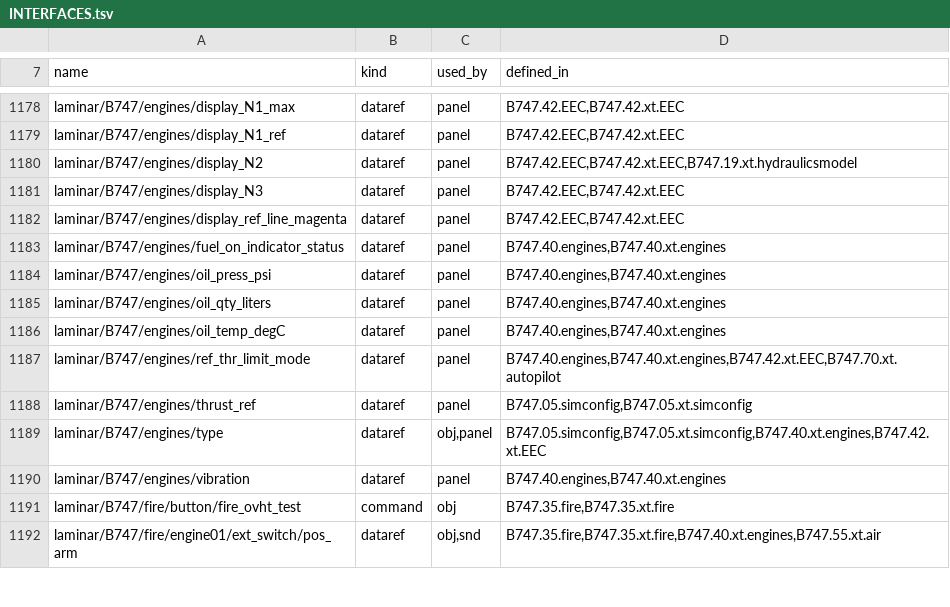
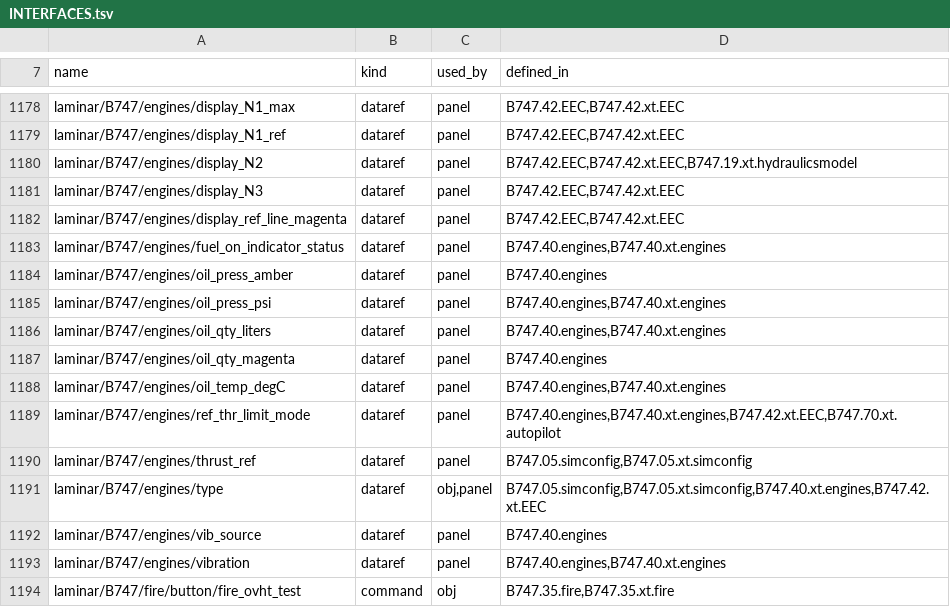
Before and after one commit to Gakugaku87/747-400, a TSV file: docs/overhaul/INTERFACES.tsv, drawn as a sheet; only a part is shown, gaps mark what is left out; the shorter side is filled out with more unchanged rows.

```diff
--- a/docs/overhaul/INTERFACES.tsv
+++ b/docs/overhaul/INTERFACES.tsv
@@ -1183,4 +1183,6 @@ laminar/B747/engines/display_ref_line_magenta	dataref	panel	B747.42.EEC,B747.42.
 laminar/B747/engines/fuel_on_indicator_status	dataref	panel	B747.40.engines,B747.40.xt.engines
+laminar/B747/engines/oil_press_amber	dataref	panel	B747.40.engines
 laminar/B747/engines/oil_press_psi	dataref	panel	B747.40.engines,B747.40.xt.engines
 laminar/B747/engines/oil_qty_liters	dataref	panel	B747.40.engines,B747.40.xt.engines
+laminar/B747/engines/oil_qty_magenta	dataref	panel	B747.40.engines
 laminar/B747/engines/oil_temp_degC	dataref	panel	B747.40.engines,B747.40.xt.engines
@@ -1189,2 +1191,3 @@ laminar/B747/engines/thrust_ref	dataref	panel	B747.05.simconfig,B747.05.xt.simco
 laminar/B747/engines/type	dataref	obj,panel	B747.05.simconfig,B747.05.xt.simconfig,B747.40.xt.engines,B747.42.xt.EEC
+laminar/B747/engines/vib_source	dataref	panel	B747.40.engines
 laminar/B747/engines/vibration	dataref	panel	B747.40.engines,B747.40.xt.engines
```
Also changed, not shown: 20 other files.
